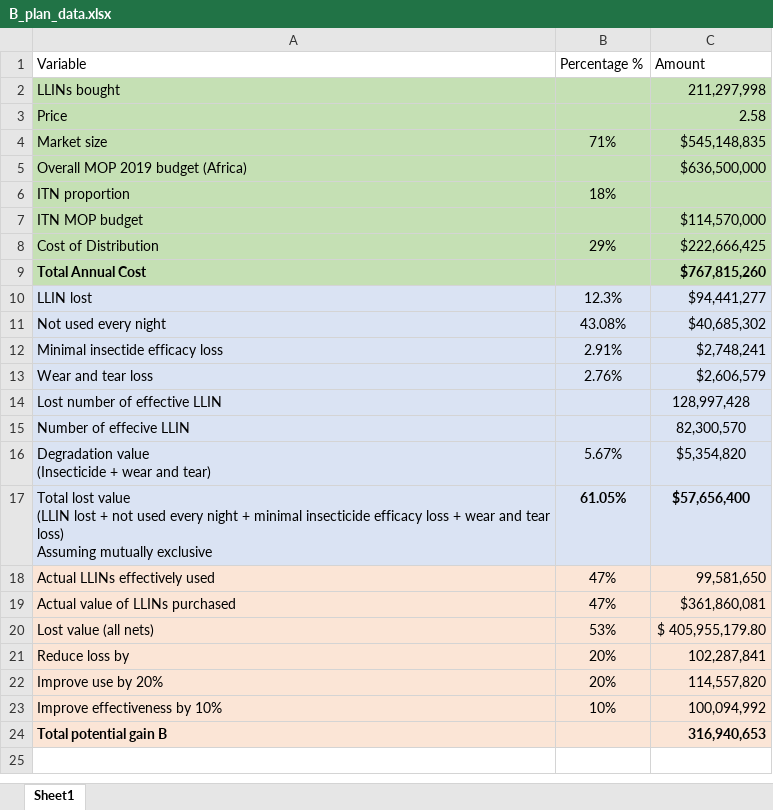
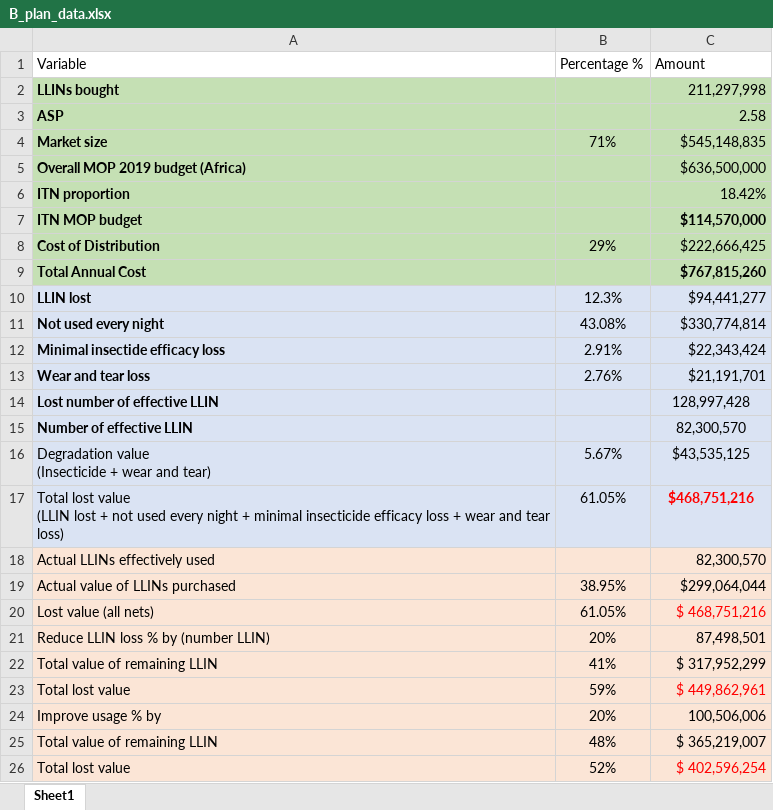
Before and after one commit to inesguardans/Vestergaard, an Excel workbook: B_plan_data.xlsx, sheet Sheet1, drawn as a sheet; only a part is shown; values as stored, in another font and other column widths than the file's, no borders; removed rows and columns are numbered as before the commit, all else as after; ↵ is a line break in a cell; the diff covers the shown part only; the diff names each change by its address in the sheet, - before the commit and + after, or states it on an @@ line.

```diff
--- a/B_plan_data.xlsx (sheet Sheet1)
+++ b/B_plan_data.xlsx (sheet Sheet1)
-A2:A5 bold: off
+A2:A5 bold: on
-A3 (Variable): Price
+A3 (Variable): ASP
-row 6: ITN proportion | 18%
+row 6: ITN proportion |  | 18.42%
-A7:A8 bold: off
+A7:A8 bold: on
-C7 bold: off
+C7 bold: on
-A10:A15 bold: off
+A10:A15 bold: on
-C11 (Amount): $40,685,302
+C11 (Amount): $330,774,814
-C12 (Amount): $2,748,241
+C12 (Amount): $22,343,424
-C13 (Amount): $2,606,579
+C13 (Amount): $21,191,701
-A15 (Variable): Number of effecive LLIN
+A15 (Variable): Number of effective LLIN
-C16 (Amount): $5,354,820
+C16 (Amount): $43,535,125
-A17 (Variable): …tear loss) ↵ Assuming mutually exclusive
+A17 (Variable): …tear loss)
-B17 bold: on
+B17 bold: off
-C17 (Amount): $57,656,400
+C17 (Amount): $468,751,216
-C17 text colour: black
+C17 text colour: #FF0000
-row 18: Actual LLINs effectively used | 47% | 99,581,650
-row 19: Actual value of LLINs purchased | 47% | $361,860,081
-row 20: Lost value (all nets) | 53% | $ 405,955,179.80
-row 21: Reduce loss by | 20% | 102,287,841
+row 18: Actual LLINs effectively used |  | 82,300,570
+row 19: Actual value of LLINs purchased | 38.95% | $299,064,044
+row 20: Lost value (all nets) | 61.05% | $ 468,751,216
+row 21: Reduce LLIN loss % by (number LLIN) | 20% | 87,498,501
+row 22: Total value of remaining LLIN | 41% | $ 317,952,299
+row 23: Total lost value | 59% | $ 449,862,961
-A24 (Variable): Improve use by 20%
+A24 (Variable): Improve usage % by
-C24 (Amount): 114,557,820
+C24 (Amount): 100,506,006
-row 23: Improve effectiveness by 10% | 10% | 100,094,992
-row 24: Total potential gain B |  | 316,940,653
+row 25: Total value of remaining LLIN | 48% | $ 365,219,007
+row 26: Total lost value | 52% | $ 402,596,254
```
Also changed, not shown: 12 added rows elsewhere in this sheet, 1 other file.
